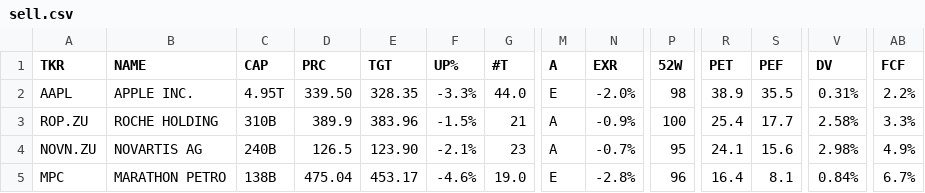
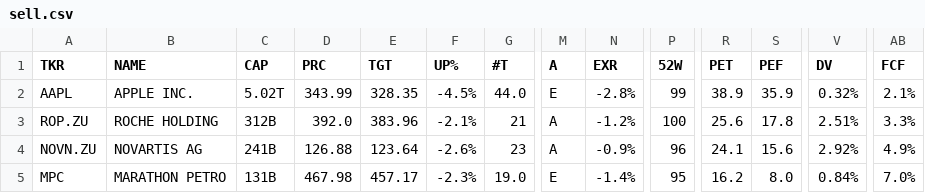
Before and after one commit to weirdapps/etorotrade, a CSV file: yahoofinance/output/sell.csv, drawn as a sheet; only a part is shown, gaps mark what is left out; the diff covers the shown part only; the diff names each change by its address in the sheet, - before the commit and + after, or states it on an @@ line.

```diff
--- a/yahoofinance/output/sell.csv
+++ b/yahoofinance/output/sell.csv
-C2 (CAP): 4.95T
+C2 (CAP): 5.02T
-D2 (PRC): 339.50
+D2 (PRC): 343.99
-F2 (UP%): -3.3%
+F2 (UP%): -4.5%
-N2 (EXR): -2.0%
+N2 (EXR): -2.8%
-P2 (52W): 98
+P2 (52W): 99
-S2 (PEF): 35.5
+S2 (PEF): 35.9
-V2 (DV): 0.31%
+V2 (DV): 0.32%
-AB2 (FCF): 2.2%
+AB2 (FCF): 2.1%
-C3 (CAP): 310B
+C3 (CAP): 312B
-D3 (PRC): 389.9
+D3 (PRC): 392.0
-F3 (UP%): -1.5%
+F3 (UP%): -2.1%
-N3 (EXR): -0.9%
+N3 (EXR): -1.2%
-R3 (PET): 25.4
+R3 (PET): 25.6
-S3 (PEF): 17.7
+S3 (PEF): 17.8
-V3 (DV): 2.58%
+V3 (DV): 2.51%
-C4 (CAP): 240B
+C4 (CAP): 241B
-D4 (PRC): 126.5
+D4 (PRC): 126.88
-E4 (TGT): 123.90
+E4 (TGT): 123.64
-F4 (UP%): -2.1%
+F4 (UP%): -2.6%
-N4 (EXR): -0.7%
+N4 (EXR): -0.9%
-P4 (52W): 95
+P4 (52W): 96
-V4 (DV): 2.98%
+V4 (DV): 2.92%
-C5 (CAP): 138B
+C5 (CAP): 131B
-D5 (PRC): 475.04
+D5 (PRC): 467.98
-E5 (TGT): 453.17
+E5 (TGT): 457.17
-F5 (UP%): -4.6%
+F5 (UP%): -2.3%
-N5 (EXR): -2.8%
+N5 (EXR): -1.4%
-P5 (52W): 96
+P5 (52W): 95
-R5 (PET): 16.4
+R5 (PET): 16.2
-S5 (PEF): 8.1
+S5 (PEF): 8.0
-AB5 (FCF): 6.7%
+AB5 (FCF): 7.0%
```
Also changed, not shown: 1 removed row and 31 edited cells elsewhere in this file, yahoofinance/input/yfinance_skip.csv, yahoofinance/output/buy.csv, 3 other files.
